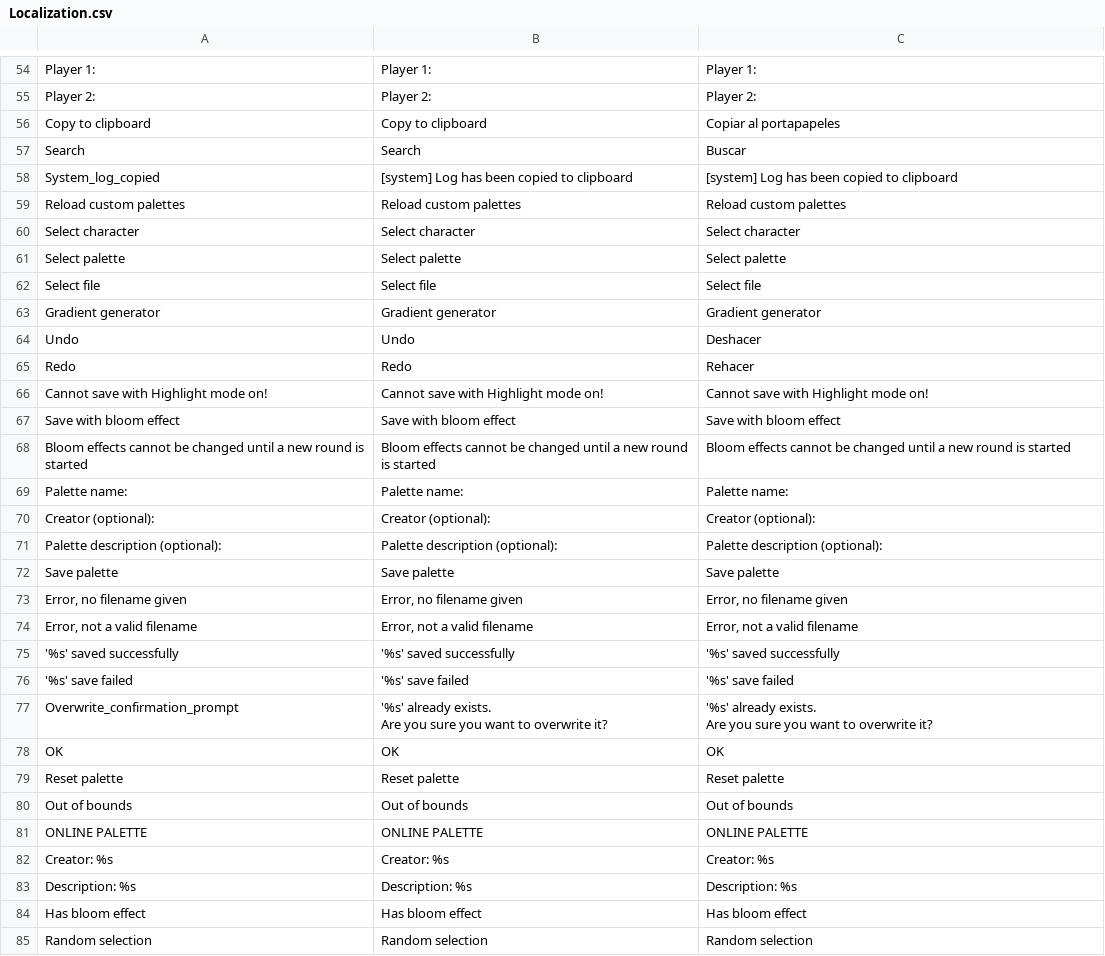
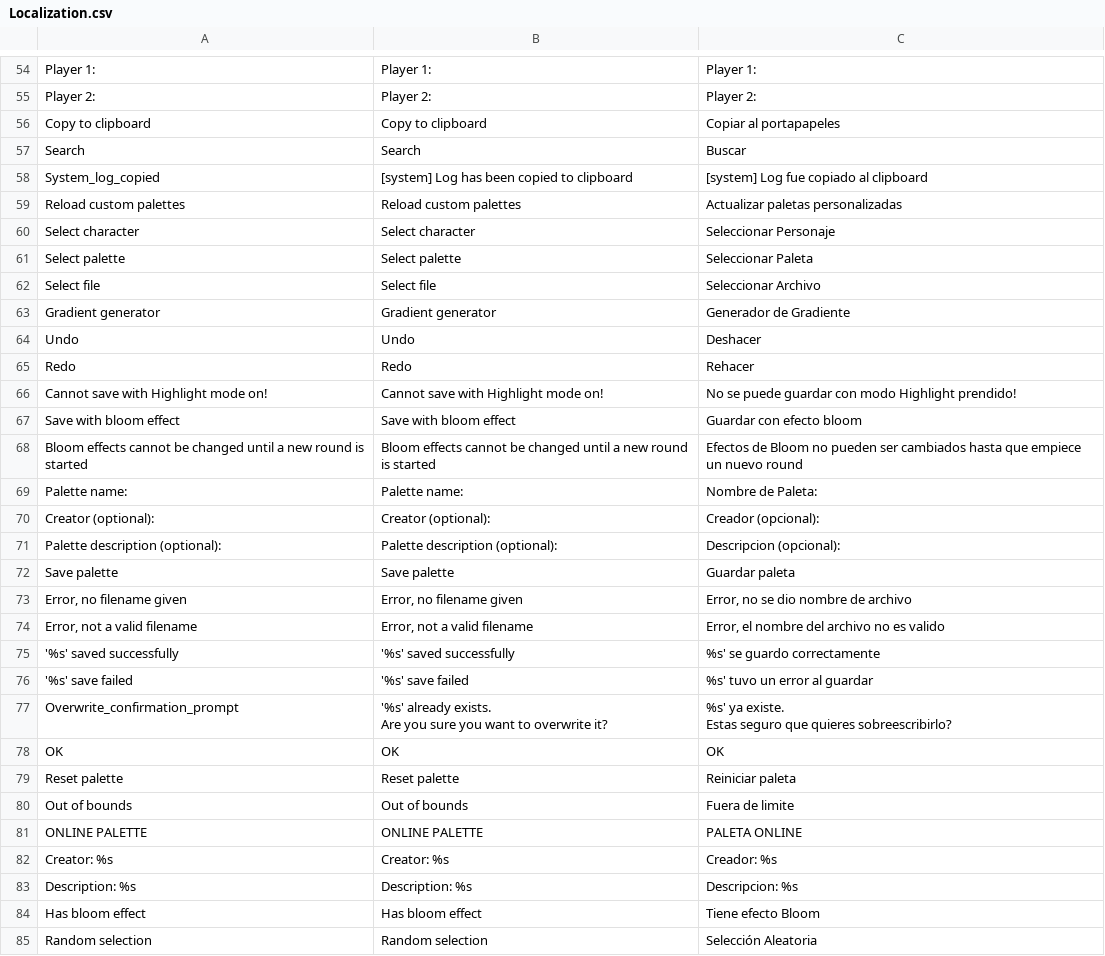
Before and after one commit to HaiKamDesu/BBCF-Improvement-Mod, a CSV file: resource/localization/Localization.csv, drawn as a sheet; only a part is shown, gaps mark what is left out; the diff covers the shown part only.

```diff
--- a/resource/localization/Localization.csv
+++ b/resource/localization/Localization.csv
@@ -67,37 +67,37 @@ Copy to clipboard,Copy to clipboard,Copiar al portapapeles
 Search,Search,Buscar
-System_log_copied,"[system] Log has been copied to clipboard
-","[system] Log has been copied to clipboard
-"
-Reload custom palettes,Reload custom palettes,Reload custom palettes
-Select character,Select character,Select character
-Select palette,Select palette,Select palette
-Select file,Select file,Select file
-Gradient generator,Gradient generator,Gradient generator
+System_log_copied,"[system] Log has been copied to clipboard
+","[system] Log fue copiado al clipboard
+"
+Reload custom palettes,Reload custom palettes,Actualizar paletas personalizadas
+Select character,Select character,Seleccionar Personaje
+Select palette,Select palette,Seleccionar Paleta
+Select file,Select file,Seleccionar Archivo
+Gradient generator,Gradient generator,Generador de Gradiente
 Undo,Undo,Deshacer
 Redo,Redo,Rehacer
-Cannot save with Highlight mode on!,Cannot save with Highlight mode on!,Cannot save with Highlight mode on!
-Save with bloom effect,Save with bloom effect,Save with bloom effect
-Bloom effects cannot be changed until a new round is started,Bloom effects cannot be changed until a new round is started,Bloom effects cannot be changed until a new round is started
-Palette name:,Palette name:,Palette name:
-Creator (optional):,Creator (optional):,Creator (optional):
-Palette description (optional):,Palette description (optional):,Palette description (optional):
-Save palette,Save palette,Save palette
-"Error, no filename given","Error, no filename given","Error, no filename given"
-"Error, not a valid filename","Error, not a valid filename","Error, not a valid filename"
-'%s' saved successfully,'%s' saved successfully,'%s' saved successfully
-'%s' save failed,'%s' save failed,'%s' save failed
-Overwrite_confirmation_prompt,"'%s' already exists.
-Are you sure you want to overwrite it?
-
-","'%s' already exists.
-Are you sure you want to overwrite it?
-
-"
+Cannot save with Highlight mode on!,Cannot save with Highlight mode on!,No se puede guardar con modo Highlight prendido!
+Save with bloom effect,Save with bloom effect,Guardar con efecto bloom
+Bloom effects cannot be changed until a new round is started,Bloom effects cannot be changed until a new round is started,Efectos de Bloom no pueden ser cambiados hasta que empiece un nuevo round
+Palette name:,Palette name:,Nombre de Paleta:
+Creator (optional):,Creator (optional):,Creador (opcional):
+Palette description (optional):,Palette description (optional):,Descripcion (opcional):
+Save palette,Save palette,Guardar paleta
+"Error, no filename given","Error, no filename given","Error, no se dio nombre de archivo"
+"Error, not a valid filename","Error, not a valid filename","Error, el nombre del archivo no es valido"
+'%s' saved successfully,'%s' saved successfully,%s' se guardo correctamente
+'%s' save failed,'%s' save failed,%s' tuvo un error al guardar
+Overwrite_confirmation_prompt,"'%s' already exists.
+Are you sure you want to overwrite it?
+
+","%s' ya existe.
+Estas seguro que quieres sobreescribirlo?
+
+"
 OK,OK,OK
-Reset palette,Reset palette,Reset palette
-Out of bounds,Out of bounds,Out of bounds
-ONLINE PALETTE,ONLINE PALETTE,ONLINE PALETTE
-Creator: %s,Creator: %s,Creator: %s
-Description: %s,Description: %s,Description: %s
-Has bloom effect,Has bloom effect,Has bloom effect
-Random selection,Random selection,Random selection
+Reset palette,Reset palette,Reiniciar paleta
+Out of bounds,Out of bounds,Fuera de limite
+ONLINE PALETTE,ONLINE PALETTE,PALETA ONLINE
+Creator: %s,Creator: %s,Creador: %s
+Description: %s,Description: %s,Descripcion: %s
+Has bloom effect,Has bloom effect,Tiene efecto Bloom
+Random selection,Random selection,Selección Aleatoria
```
Also changed, not shown: 1 removed row and 39 edited cells elsewhere in this file, 2 other files.
